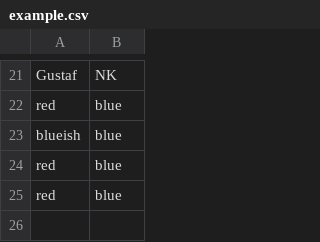
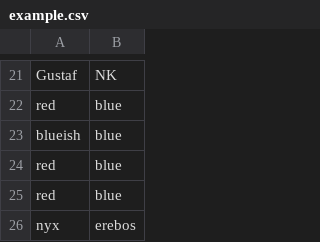
Before and after one commit to benbalter/github-forms, a CSV file: example.csv, drawn as a sheet; only a part is shown, gaps mark what is left out; the diff names each change by its address in the sheet, - before the commit and + after, or states it on an @@ line.

Commit message:
[github forms] update example.csv

```diff
--- a/example.csv
+++ b/example.csv
+row 26: nyx | erebos
```
